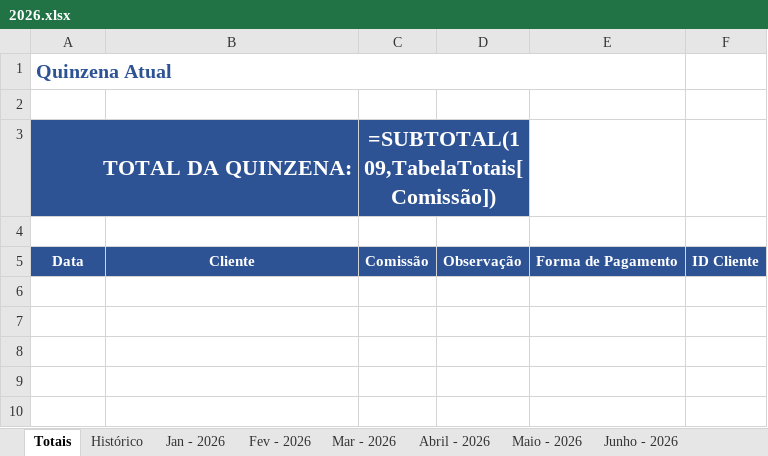
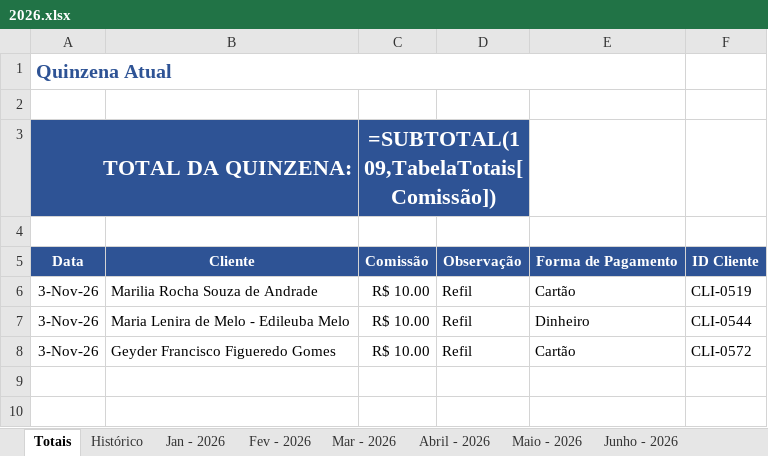
Before and after one commit to backupplanetaagua2025-hub/Comiss-es-Wiliam, an Excel workbook: 2026.xlsx, sheet Totais, drawn as a sheet; only a part is shown; values as stored, in another font and other column widths than the file's, no borders; formulas without a stored value are shown as written; table styles not drawn; the diff names each change by its address in the sheet, - before the commit and + after, or states it on an @@ line.

Commit message:
Atualizacao das comissoes - 03/11/2026 18:08

```diff
--- a/2026.xlsx (sheet Totais)
+++ b/2026.xlsx (sheet Totais)
-row 6: (empty)
+row 6: 3-Nov-26 | Marilia Rocha Souza de Andrade | R$ 10.00 | Refil | Cartão | CLI-0519
-row 7: (empty)
+row 7: 3-Nov-26 | Maria Lenira de Melo - Edileuba Melo | R$ 10.00 | Refil | Dinheiro | CLI-0544
-row 8: (empty)
+row 8: 3-Nov-26 | Geyder Francisco Figueredo Gomes | R$ 10.00 | Refil | Cartão | CLI-0572
```
